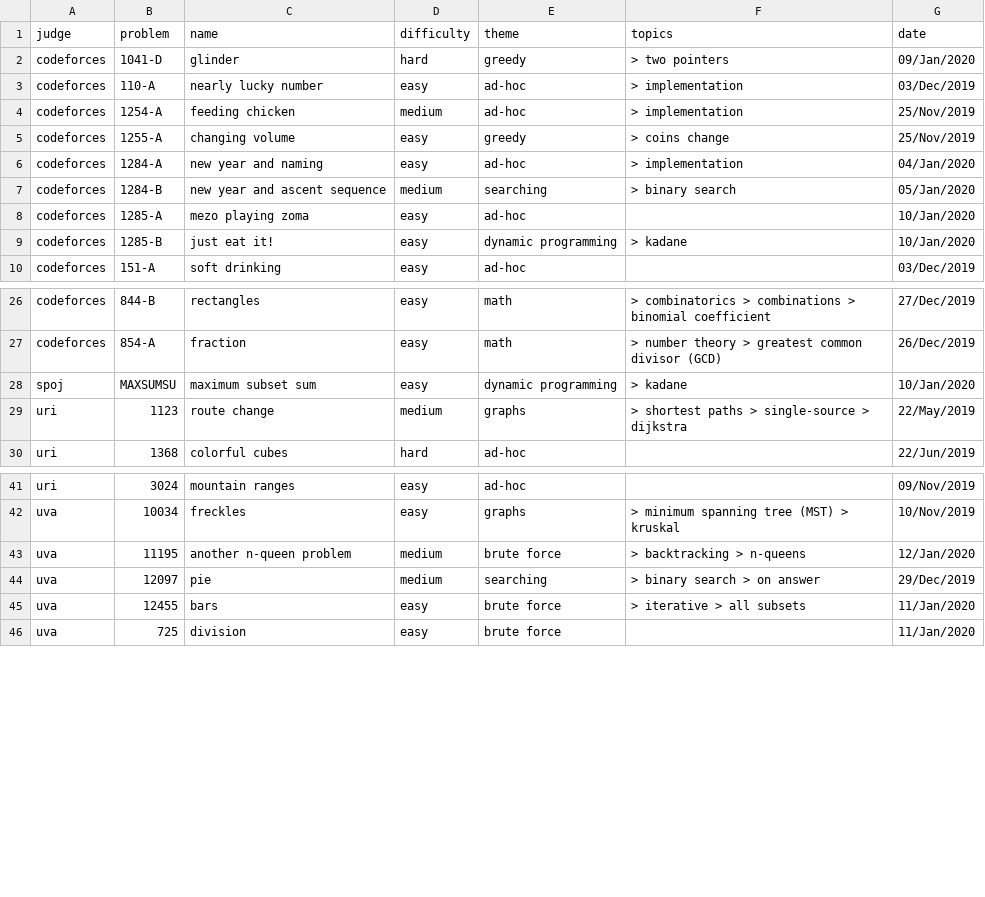
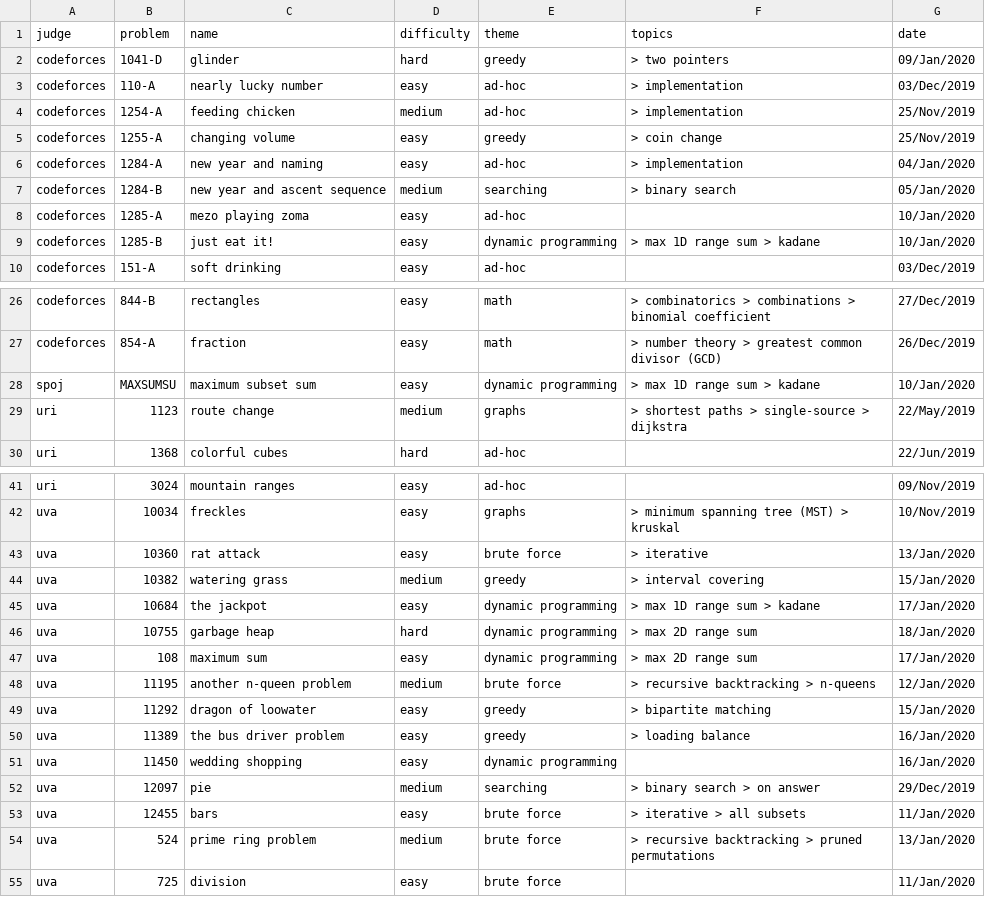
Before and after one commit to brpapa/algorithms, a CSV file: problems.csv, drawn as a sheet; only a part is shown, gaps mark what is left out.

```diff
--- a/problems.csv
+++ b/problems.csv
@@ -4,3 +4,3 @@ judge,problem,name,difficulty,theme,topics,date
 "codeforces","1254-A","feeding chicken","medium","ad-hoc"," > implementation","25/Nov/2019"
-"codeforces","1255-A","changing volume","easy","greedy"," > coins change","25/Nov/2019"
+"codeforces","1255-A","changing volume","easy","greedy"," > coin change","25/Nov/2019"
 "codeforces","1284-A","new year and naming","easy","ad-hoc"," > implementation","04/Jan/2020"
@@ -8,3 +8,3 @@ judge,problem,name,difficulty,theme,topics,date
 "codeforces","1285-A","mezo playing zoma","easy","ad-hoc","","10/Jan/2020"
-"codeforces","1285-B","just eat it!","easy","dynamic programming"," > kadane","10/Jan/2020"
+"codeforces","1285-B","just eat it!","easy","dynamic programming"," > max 1D range sum > kadane","10/Jan/2020"
 "codeforces","151-A","soft drinking","easy","ad-hoc","","03/Dec/2019"
@@ -27,3 +27,3 @@ judge,problem,name,difficulty,theme,topics,date
 "codeforces","854-A","fraction","easy","math"," > number theory > greatest common divisor (GCD)","26/Dec/2019"
-"spoj","MAXSUMSU","maximum subset sum","easy","dynamic programming"," > kadane","10/Jan/2020"
+"spoj","MAXSUMSU","maximum subset sum","easy","dynamic programming"," > max 1D range sum > kadane","10/Jan/2020"
 "uri","1123","route change","medium","graphs"," > shortest paths > single-source > dijkstra","22/May/2019"
@@ -42,5 +42,14 @@ judge,problem,name,difficulty,theme,topics,date
 "uva","10034","freckles","easy","graphs"," > minimum spanning tree (MST) > kruskal","10/Nov/2019"
-"uva","11195","another n-queen problem","medium","brute force"," > backtracking > n-queens","12/Jan/2020"
+"uva","10360","rat attack","easy","brute force"," > iterative","13/Jan/2020"
+"uva","10382","watering grass","medium","greedy"," > interval covering","15/Jan/2020"
+"uva","10684","the jackpot","easy","dynamic programming"," > max 1D range sum > kadane","17/Jan/2020"
+"uva","10755","garbage heap","hard","dynamic programming"," > max 2D range sum","18/Jan/2020"
+"uva","108","maximum sum","easy","dynamic programming"," > max 2D range sum","17/Jan/2020"
+"uva","11195","another n-queen problem","medium","brute force"," > recursive backtracking > n-queens","12/Jan/2020"
+"uva","11292","dragon of loowater","easy","greedy"," > bipartite matching","15/Jan/2020"
+"uva","11389","the bus driver problem","easy","greedy"," > loading balance","16/Jan/2020"
+"uva","11450","wedding shopping","easy","dynamic programming","","16/Jan/2020"
 "uva","12097","pie","medium","searching"," > binary search > on answer","29/Dec/2019"
 "uva","12455","bars","easy","brute force"," > iterative > all subsets","11/Jan/2020"
+"uva","524","prime ring problem","medium","brute force"," > recursive backtracking > pruned permutations","13/Jan/2020"
 "uva","725","division","easy","brute force","","11/Jan/2020"
```
Also changed, not shown: 21 other files.
